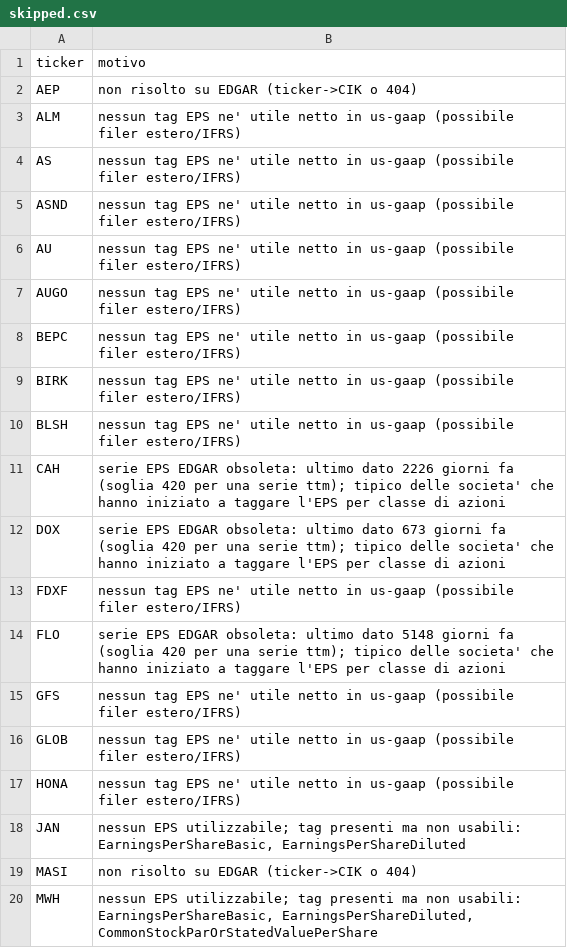
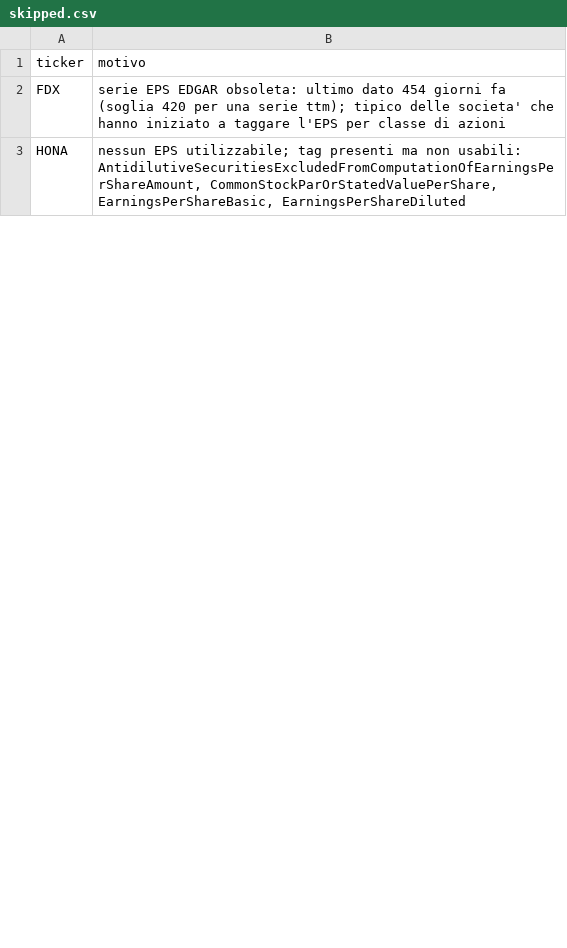
Before and after one commit to nikthetrip/Fundamentals-Screener, a CSV file: data/skipped.csv, drawn as a sheet; only a part is shown; the diff covers the shown part only.

```diff
--- a/data/skipped.csv
+++ b/data/skipped.csv
@@ -1,20 +1,3 @@
 ticker,motivo
-AEP,non risolto su EDGAR (ticker->CIK o 404)
-ALM,nessun tag EPS ne' utile netto in us-gaap (possibile filer estero/IFRS)
-AS,nessun tag EPS ne' utile netto in us-gaap (possibile filer estero/IFRS)
-ASND,nessun tag EPS ne' utile netto in us-gaap (possibile filer estero/IFRS)
-AU,nessun tag EPS ne' utile netto in us-gaap (possibile filer estero/IFRS)
-AUGO,nessun tag EPS ne' utile netto in us-gaap (possibile filer estero/IFRS)
-BEPC,nessun tag EPS ne' utile netto in us-gaap (possibile filer estero/IFRS)
-BIRK,nessun tag EPS ne' utile netto in us-gaap (possibile filer estero/IFRS)
-BLSH,nessun tag EPS ne' utile netto in us-gaap (possibile filer estero/IFRS)
-CAH,serie EPS EDGAR obsoleta: ultimo dato 2226 giorni fa (soglia 420 per una serie ttm); tipico delle societa' che hanno iniziato a taggare l'EPS per classe di azioni
-DOX,serie EPS EDGAR obsoleta: ultimo dato 673 giorni fa (soglia 420 per una serie ttm); tipico delle societa' che hanno iniziato a taggare l'EPS per classe di azioni
-FDXF,nessun tag EPS ne' utile netto in us-gaap (possibile filer estero/IFRS)
-FLO,serie EPS EDGAR obsoleta: ultimo dato 5148 giorni fa (soglia 420 per una serie ttm); tipico delle societa' che hanno iniziato a taggare l'EPS per classe di azioni
-GFS,nessun tag EPS ne' utile netto in us-gaap (possibile filer estero/IFRS)
-GLOB,nessun tag EPS ne' utile netto in us-gaap (possibile filer estero/IFRS)
-HONA,nessun tag EPS ne' utile netto in us-gaap (possibile filer estero/IFRS)
-JAN,"nessun EPS utilizzabile; tag presenti ma non usabili: EarningsPerShareBasic, EarningsPerShareDiluted"
-MASI,non risolto su EDGAR (ticker->CIK o 404)
-MWH,"nessun EPS utilizzabile; tag presenti ma non usabili: EarningsPerShareBasic, EarningsPerShareDiluted, CommonStockParOrStatedValuePerShare"
+FDX,serie EPS EDGAR obsoleta: ultimo dato 454 giorni fa (soglia 420 per una serie ttm); tipico delle societa' che hanno iniziato a taggare l'EPS per classe di azioni
+HONA,"nessun EPS utilizzabile; tag presenti ma non usabili: AntidilutiveSecuritiesExcludedFromComputationOfEarningsPerShareAmount, CommonStockParOrStatedValuePerShare, EarningsPerShareBasic, EarningsPerShareDiluted"
```
Also changed, not shown: 1 added row and 10 removed rows elsewhere in this file, 9 other files.
